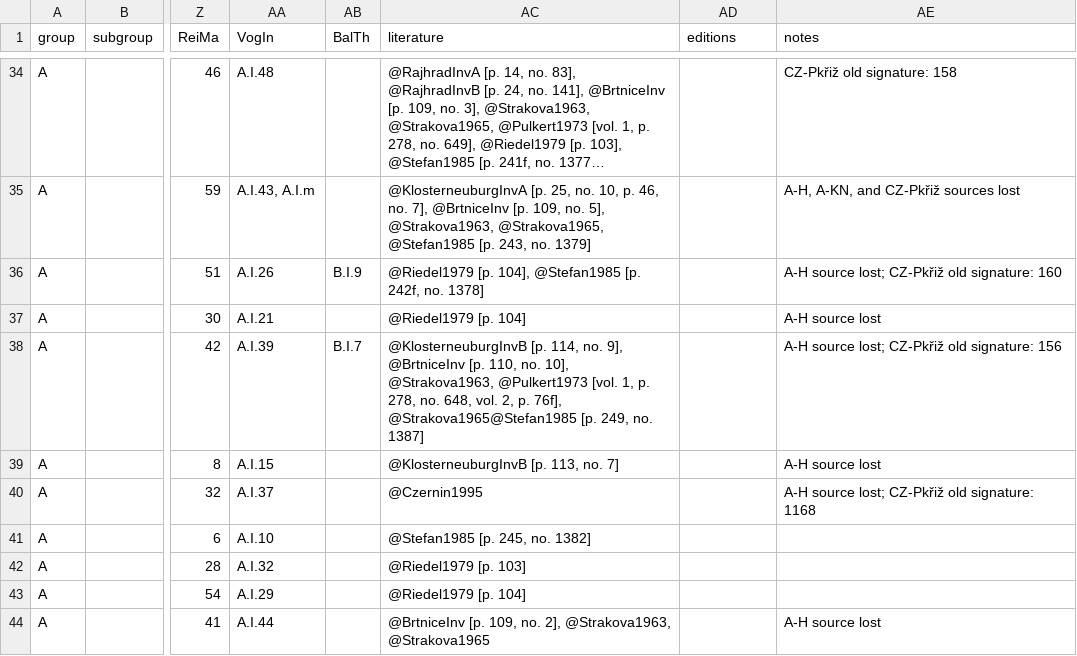
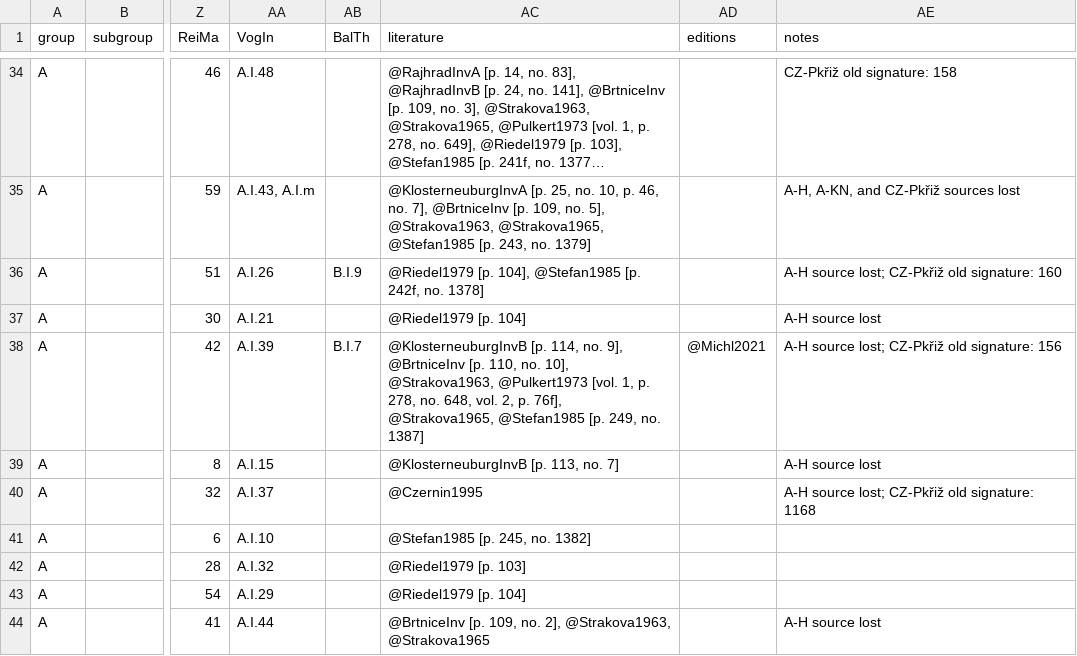
Before and after one commit to edition-esser-skala/tuma-catalogue-of-works, a CSV file: data/catalogue_works.csv, drawn as a sheet; only a part is shown, gaps mark what is left out; long unchanged cells end in …; the diff names each change by its address in the sheet, - before the commit and + after, or states it on an @@ line.

Commit message:
adds edition Michl 2021

```diff
--- a/data/catalogue_works.csv
+++ b/data/catalogue_works.csv
-AC38 (literature): …p. 76f], @Strakova1965@Stefan1985 [p. 249,…
+AC38 (literature): …p. 76f], @Strakova1965, @Stefan1985 [p. 249,…
-AD38 (editions): (empty)
+AD38 (editions): @Michl2021
```
Also changed, not shown: 1 other file.
